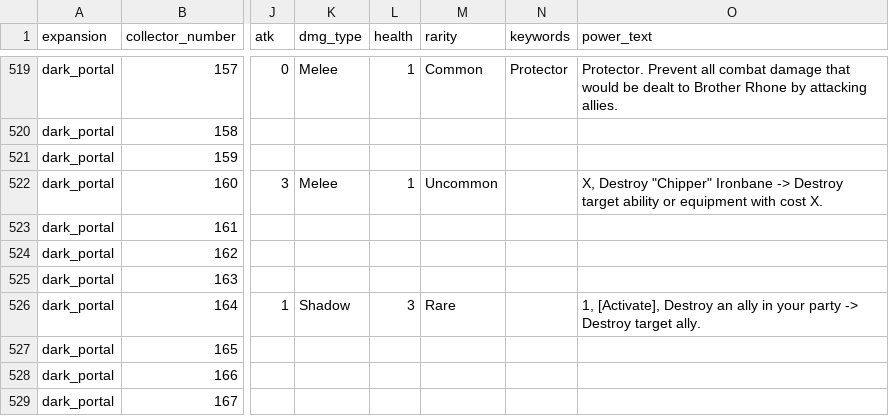
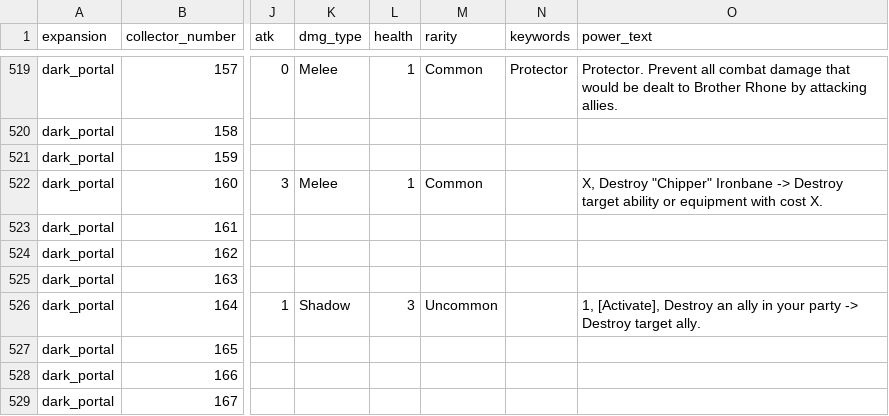
Before and after one commit to remariano138/wowtcg-godot, a CSV file: data/cards.csv, drawn as a sheet; only a part is shown, gaps mark what is left out; the diff covers the shown part only; the diff names each change by its address in the sheet, - before the commit and + after, or states it on an @@ line.

```diff
--- a/data/cards.csv
+++ b/data/cards.csv
-M522 (rarity): Uncommon
+M522 (rarity): Common
-M526 (rarity): Rare
+M526 (rarity): Uncommon
```
Also changed, not shown: 23 edited cells elsewhere in this file.
